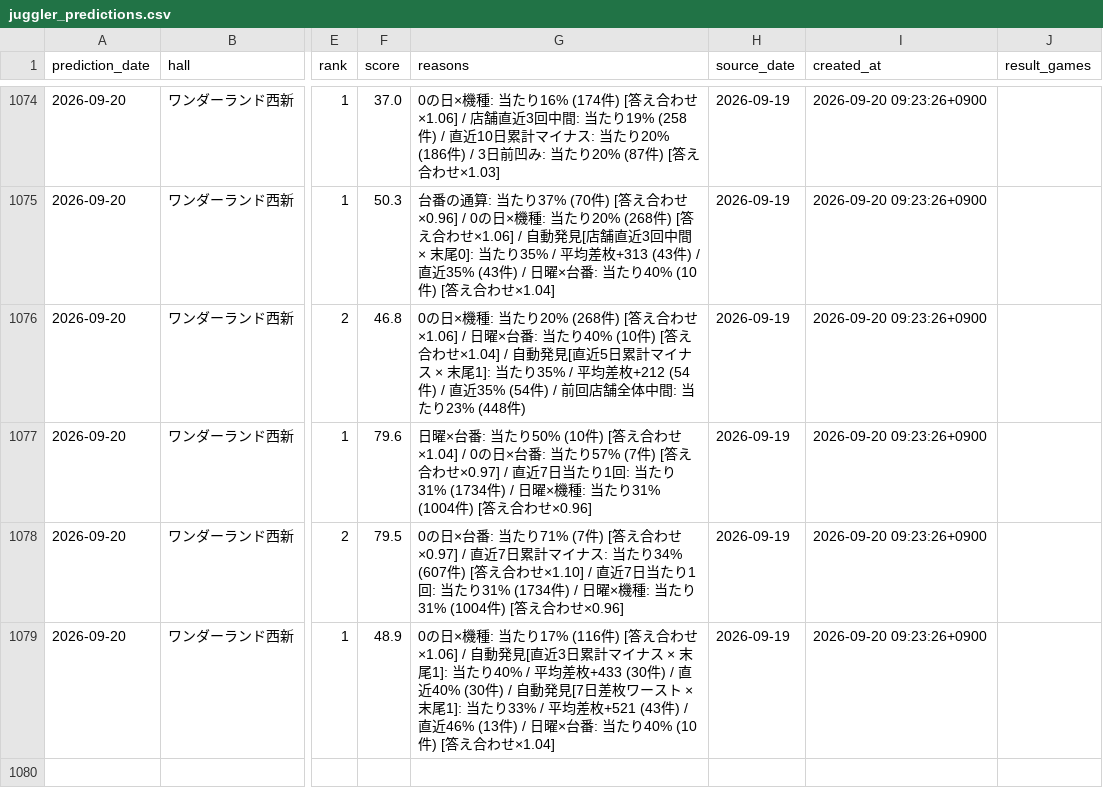
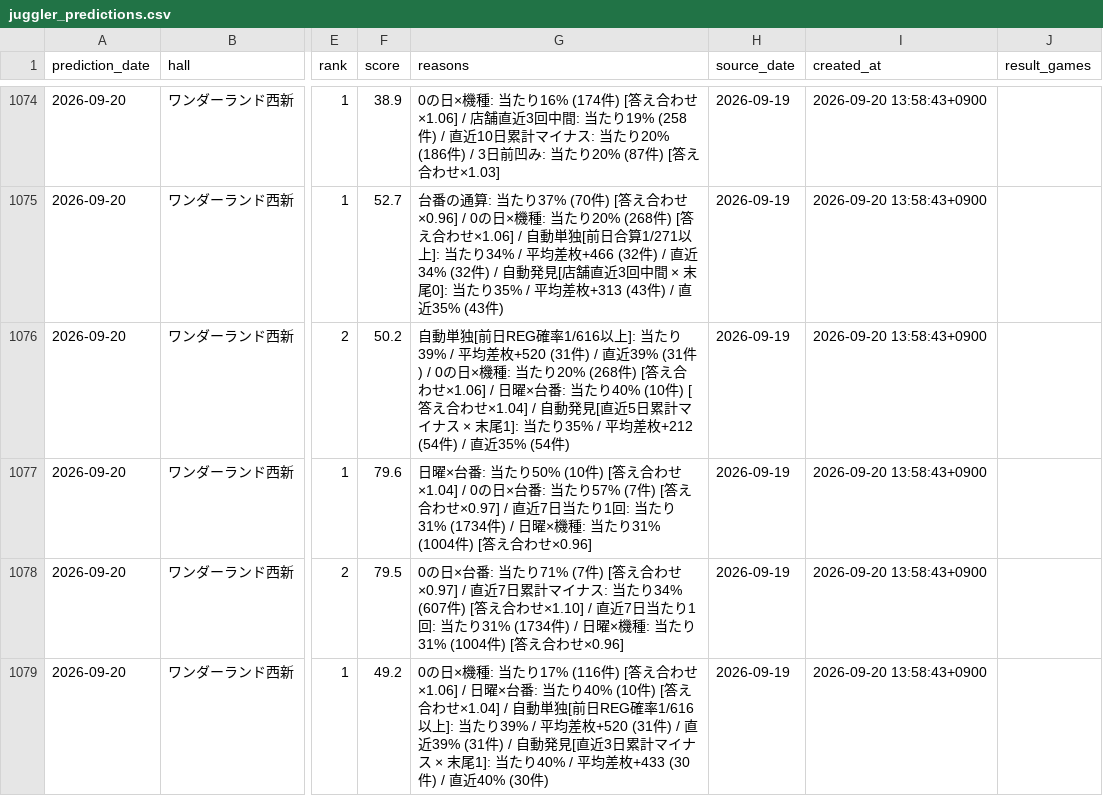
Before and after one commit to slotool/budougari, a CSV file: data/juggler_predictions.csv, drawn as a sheet; only a part is shown, gaps mark what is left out; the diff covers the shown part only; the diff names each change by its address in the sheet, - before the commit and + after, or states it on an @@ line.

```diff
--- a/data/juggler_predictions.csv
+++ b/data/juggler_predictions.csv
-F1074 (score): 37.0
+F1074 (score): 38.9
-I1074:I1079 (created_at): 2026-09-20 09:23:26+0900
+I1074:I1079 (created_at): 2026-09-20 13:58:43+0900
-F1075 (score): 50.3
+F1075 (score): 52.7
-G1075 (reasons): …×1.06] / 自動発見[店舗直近3回中間 × 末尾0]: 当たり35% / 平均差枚+313 (43件) / 直近35% (43件) / 日曜×台番: 当たり40% (10件) [答え合わせ×1.04]
+G1075 (reasons): …×1.06] / 自動単独[前日合算1/271以上]: 当たり34% / 平均差枚+466 (32件) / 直近34% (32件) / 自動発見[店舗直近3回中間 × 末尾0]: 当たり35% / 平均差枚+313 (43件) / 直近35% (43件)
-F1076 (score): 46.8
+F1076 (score): 50.2
-G1076 (reasons): 0の日×機種: 当たり20% (268件) [答え合わせ×1.06] / 日曜×台番: 当たり40% (10件) [答え合わせ×1.04] / 自動発見[直近5日累計マイナス × 末尾1]: 当たり35% / 平均差枚+212 (54件) / 直近35% (54件) / 前回店舗全体中間: 当たり23% (448件)
+G1076 (reasons): 自動単独[前日REG確率1/616以上]: 当たり39% / 平均差枚+520 (31件) / 直近39% (31件) / 0の日×機種: 当たり20% (268件) [答え合わせ×1.06] / 日曜×台番: 当たり40% (10件) [答え合わせ×1.04] / 自動発見[直近5日累計マイナス × 末尾1]: 当たり35% / 平均差枚+212 (54件) / 直近35% (54件)
-F1079 (score): 48.9
+F1079 (score): 49.2
-G1079 (reasons): …わせ×1.06] / 自動発見[直近3日累計マイナス × 末尾1]: 当たり40% / 平均差枚+433 (30件) / 直近40% (30件) / 自動発見[7日差枚ワースト × 末尾1]: 当たり33% / 平均差枚+521 (43件) / 直近46% (13件) / 日曜×台番: 当たり40% (10件) [答え合わせ×1.04]
+G1079 (reasons): …わせ×1.06] / 日曜×台番: 当たり40% (10件) [答え合わせ×1.04] / 自動単独[前日REG確率1/616以上]: 当たり39% / 平均差枚+520 (31件) / 直近39% (31件) / 自動発見[直近3日累計マイナス × 末尾1]: 当たり40% / 平均差枚+433 (30件) / 直近40% (30件)
```
Also changed, not shown: 33 edited cells elsewhere in this file, 8 other files.
